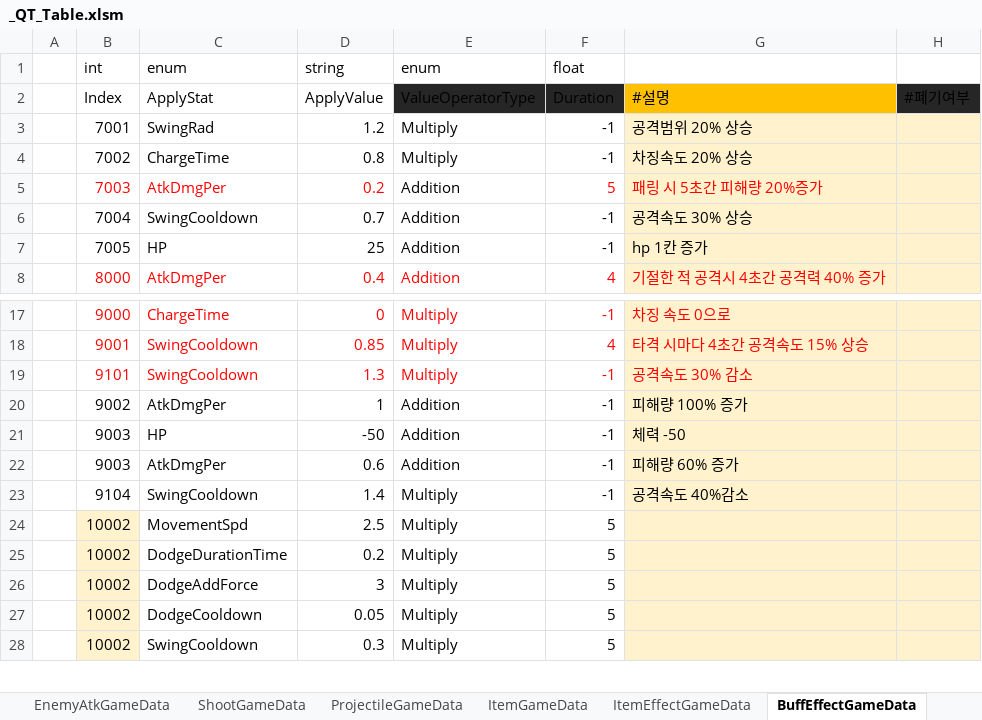
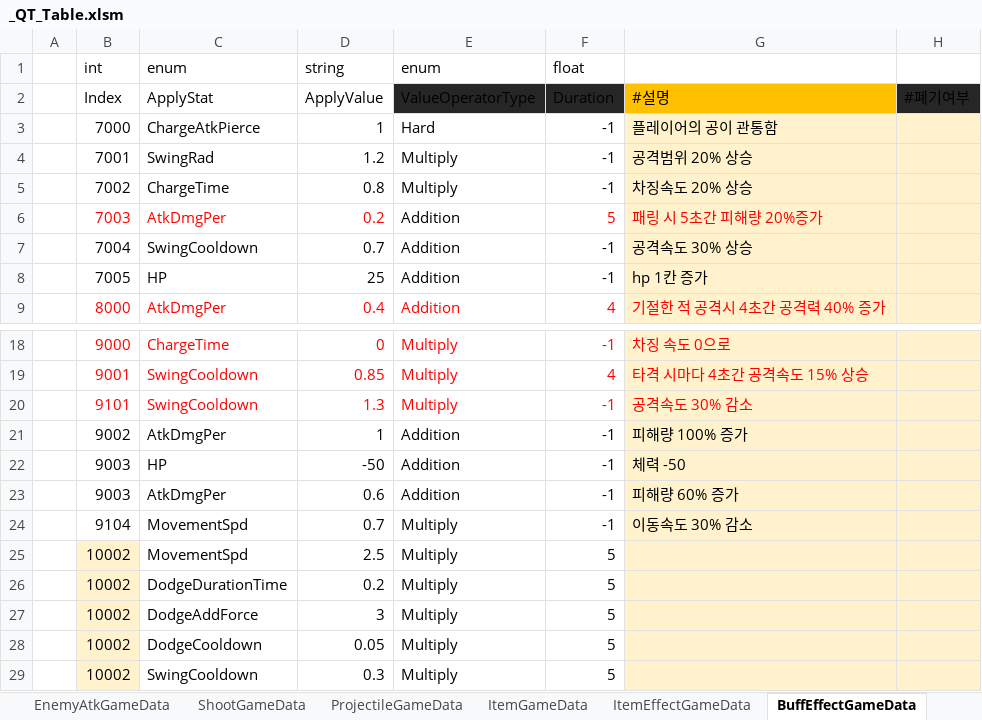
Before and after one commit to Cuty444/QT_Proto, an Excel workbook: _GameData/_QT_Table.xlsm, sheet BuffEffectGameData, drawn as a sheet; only a part is shown, gaps mark what is left out; values as stored, in another font and other column widths than the file's, no borders; table styles not drawn; addresses are those after the commit; the diff names each change by its address in the sheet, - before the commit and + after, or states it on an @@ line.

```diff
--- a/_GameData/_QT_Table.xlsm (sheet BuffEffectGameData)
+++ b/_GameData/_QT_Table.xlsm (sheet BuffEffectGameData)
+row 3:  | 7000 | ChargeAtkPierce | 1 | Hard | -1 | 플레이어의 공이 관통함
-C24 (enum): SwingCooldown
+C24 (enum): MovementSpd
-D24 (string): 1.4
+D24 (string): 0.7
-G24: 공격속도 40%감소
+G24: 이동속도 30% 감소
```
Also changed, not shown: sheet ShootGameData, sheet ProjectileGameData, sheet SpecialEffectGameData, sheet ItemEffectGameData, sheet ItemGameData, sheet CharacterAtkGameData, charts or pictures, 8 other files.
